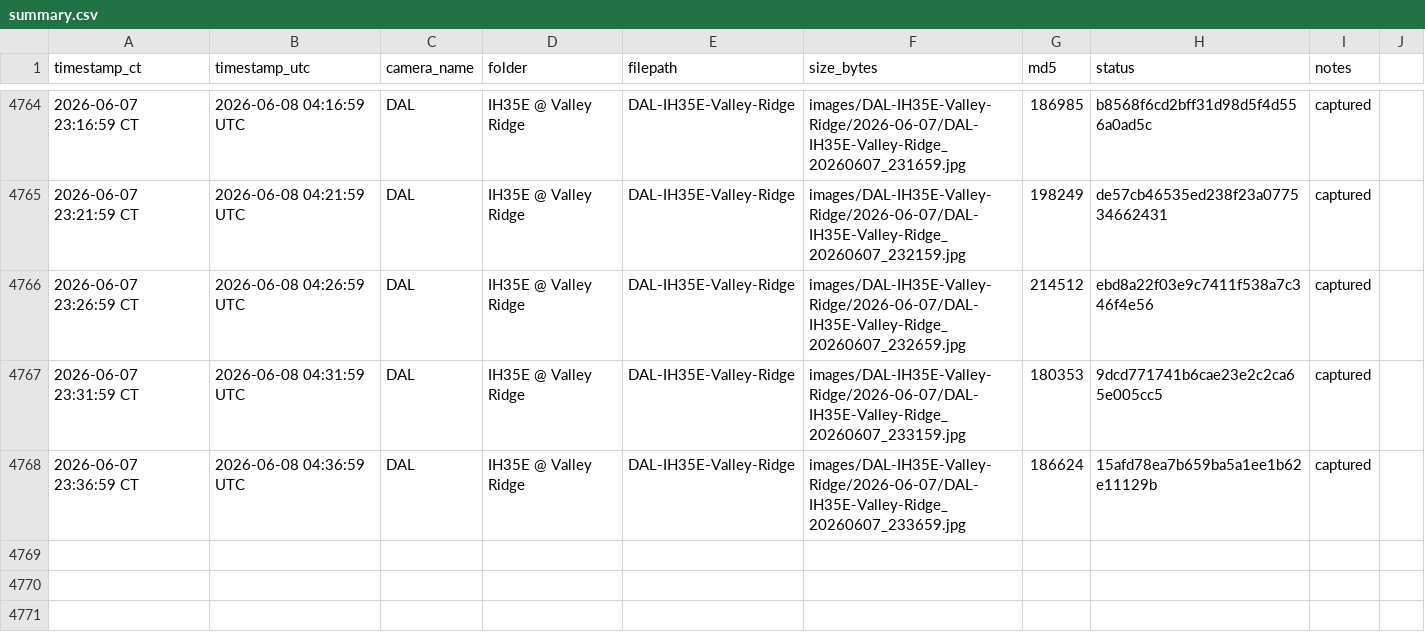
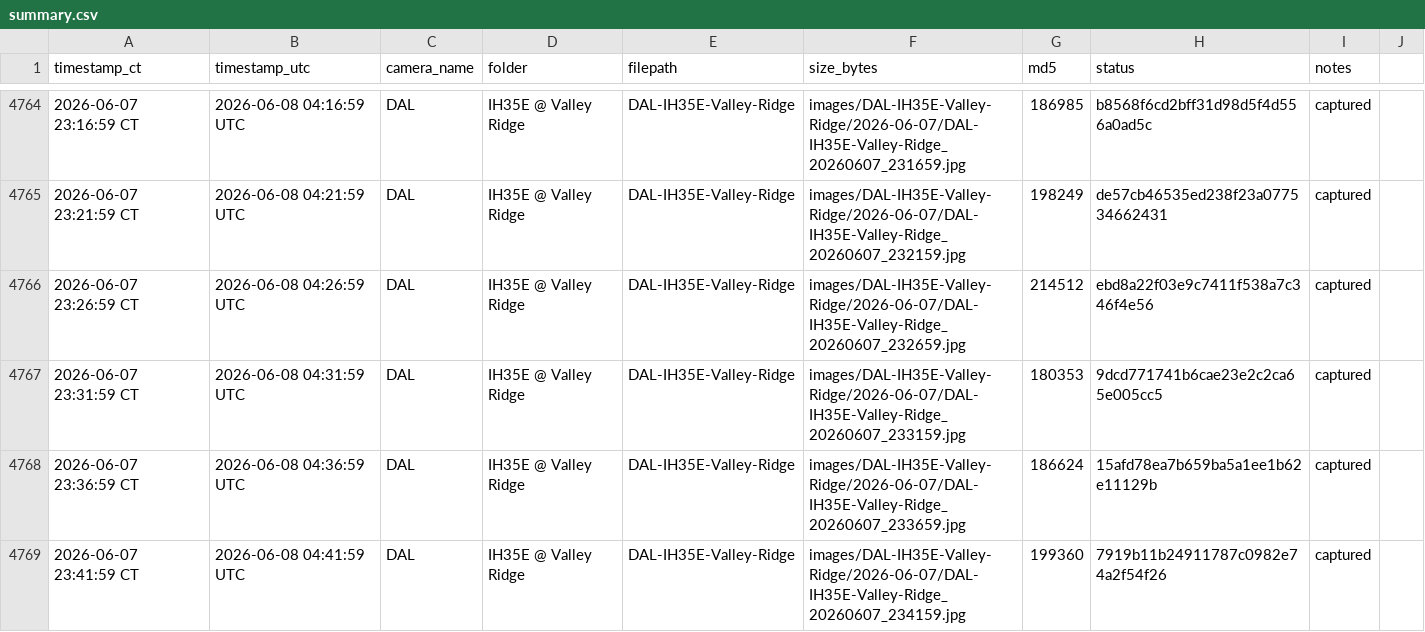
Before and after one commit to aifornsb/txdot-cameras, a CSV file: summary.csv, drawn as a sheet; only a part is shown, gaps mark what is left out.

Commit message:
IH35E Valley Ridge — 2026-06-08 04:41 UTC

```diff
--- a/summary.csv
+++ b/summary.csv
@@ -4768 +4768,2 @@ timestamp_ct,timestamp_utc,camera_name,folder,filepath,size_bytes,md5,status,not
 2026-06-07 23:36:59 CT,2026-06-08 04:36:59 UTC,DAL,IH35E @ Valley Ridge,DAL-IH35E-Valley-Ridge,images/DAL-IH35E-Valley-Ridge/2026-06-07/DAL-IH35E-Valley-Ridge_20260607_233659.jpg,186624,15afd78ea7b659ba5a1ee1b62e11129b,captured,
+2026-06-07 23:41:59 CT,2026-06-08 04:41:59 UTC,DAL,IH35E @ Valley Ridge,DAL-IH35E-Valley-Ridge,images/DAL-IH35E-Valley-Ridge/2026-06-07/DAL-IH35E-Valley-Ridge_20260607_234159.jpg,199360,7919b11b24911787c0982e74a2f54f26,captured,
```
Also changed, not shown: 1 other file.
